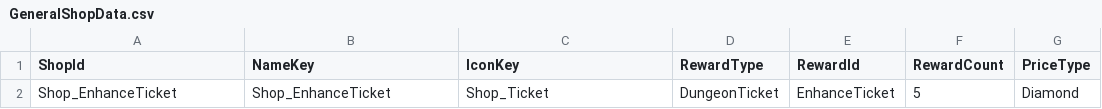
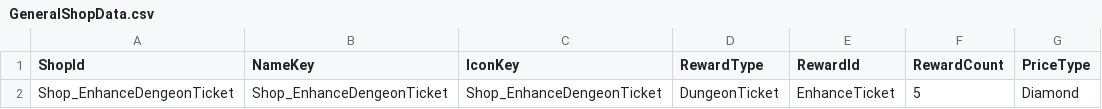
Before and after one commit to HundredBong/Project_I, a CSV file: Assets/Resources/CSV/GeneralShopData.csv, drawn as a sheet; only a part is shown; the diff names each change by its address in the sheet, - before the commit and + after, or states it on an @@ line.

```diff
--- a/Assets/Resources/CSV/GeneralShopData.csv
+++ b/Assets/Resources/CSV/GeneralShopData.csv
-A2 (ShopId): Shop_EnhanceTicket
+A2 (ShopId): Shop_EnhanceDengeonTicket
-B2 (NameKey): Shop_EnhanceTicket
+B2 (NameKey): Shop_EnhanceDengeonTicket
-C2 (IconKey): Shop_Ticket
+C2 (IconKey): Shop_EnhanceDengeonTicket
```
Also changed, not shown: Assets/Resources/CSV/LocalizedTextData.csv, 7 other files.
